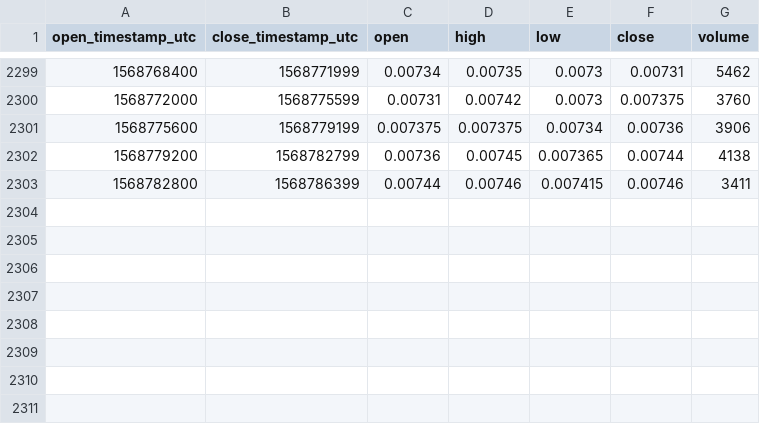
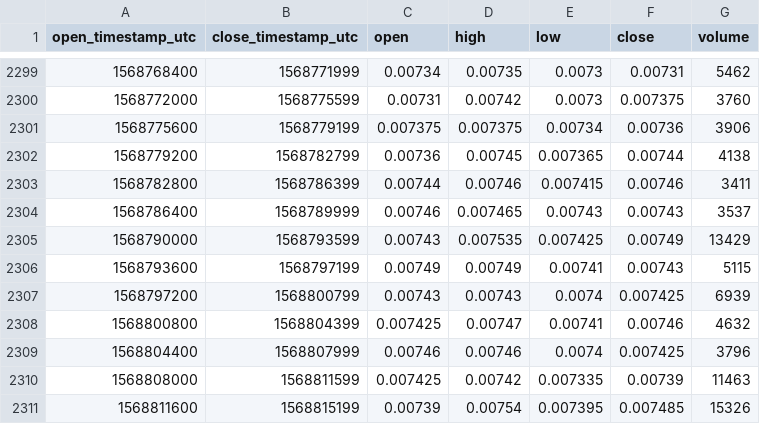
Before and after one commit to cryptobigbro/bitmex-LTCU19, a CSV file: bitmex-LTCU19-1h.csv, drawn as a sheet; only a part is shown, gaps mark what is left out.

Commit message:
Update OHLCV data.

```diff
--- a/bitmex-LTCU19-1h.csv
+++ b/bitmex-LTCU19-1h.csv
@@ -2303 +2303,9 @@ open_timestamp_utc,close_timestamp_utc,open,high,low,close,volume
 1568782800,1568786399,0.00744,0.00746,0.007415,0.00746,3411
+1568786400,1568789999,0.00746,0.007465,0.00743,0.00743,3537
+1568790000,1568793599,0.00743,0.007535,0.007425,0.00749,13429
+1568793600,1568797199,0.00749,0.00749,0.00741,0.00743,5115
+1568797200,1568800799,0.00743,0.00743,0.0074,0.007425,6939
+1568800800,1568804399,0.007425,0.00747,0.00741,0.00746,4632
+1568804400,1568807999,0.00746,0.00746,0.0074,0.007425,3796
+1568808000,1568811599,0.007425,0.00742,0.007335,0.00739,11463
+1568811600,1568815199,0.00739,0.00754,0.007395,0.007485,15326
```
